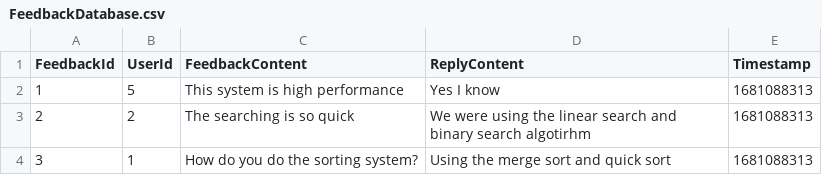
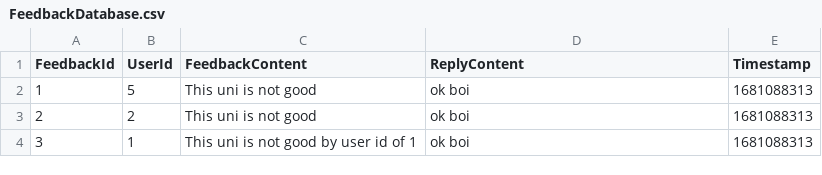
Before and after one commit to Kuon-dev/assignment-dstr, a CSV file: Database/FeedbackDatabase.csv, drawn as a sheet.

```diff
--- a/Database/FeedbackDatabase.csv
+++ b/Database/FeedbackDatabase.csv
@@ -1,4 +1,4 @@
 FeedbackId, UserId, FeedbackContent, ReplyContent, Timestamp
-1,5,This system is high performance,Yes I know,1681088313
-2,2,The searching is so quick,We were using the linear search and binary search algotirhm,1681088313
-3,1,How do you do the sorting system?,Using the merge sort and quick sort,1681088313
+1,5,This uni is not good,ok boi,1681088313
+2,2,This uni is not good,ok boi,1681088313
+3,1,This uni is not good by user id of 1,ok boi,1681088313
```
Also changed, not shown: Database/Users.csv.
